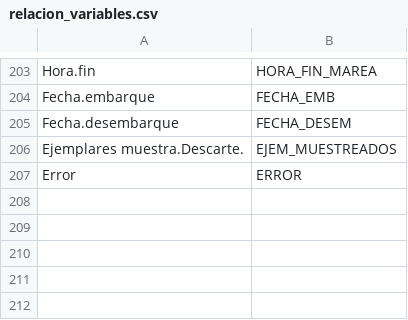
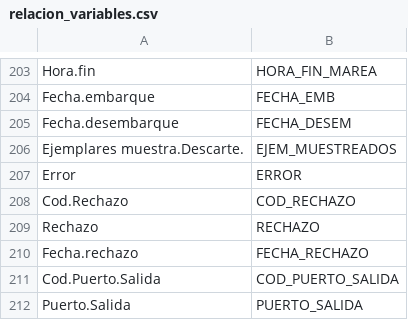
Before and after one commit to Eucrow/sapmuebase, a CSV file: data-raw/relacion_variables.csv, drawn as a sheet; only a part is shown, gaps mark what is left out.

```diff
--- a/data-raw/relacion_variables.csv
+++ b/data-raw/relacion_variables.csv
@@ -207 +207,6 @@ Ejemplares muestra.Descarte.;EJEM_MUESTREADOS
 Error;ERROR
+Cod.Rechazo;COD_RECHAZO
+Rechazo;RECHAZO
+Fecha.rechazo;FECHA_RECHAZO
+Cod.Puerto.Salida;COD_PUERTO_SALIDA
+Puerto.Salida;PUERTO_SALIDA
```
Also changed, not shown: data-raw/formato_variables.csv, 4 other files.
